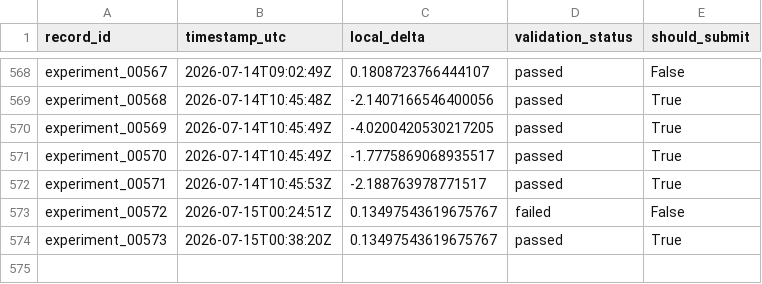
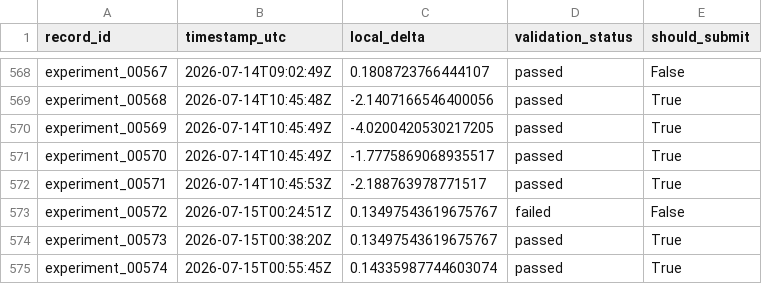
Before and after one commit to Beiciccc/neurogolf-2026, a CSV file: records/experiments.csv, drawn as a sheet; only a part is shown, gaps mark what is left out; the diff names each change by its address in the sheet, - before the commit and + after, or states it on an @@ line.

```diff
--- a/records/experiments.csv
+++ b/records/experiments.csv
+row 575: experiment_00574 | 2026-07-15T00:55:45Z | 0.14335987744603074 | passed | True
```
Also changed, not shown: records/submissions.csv, 3 other files.
